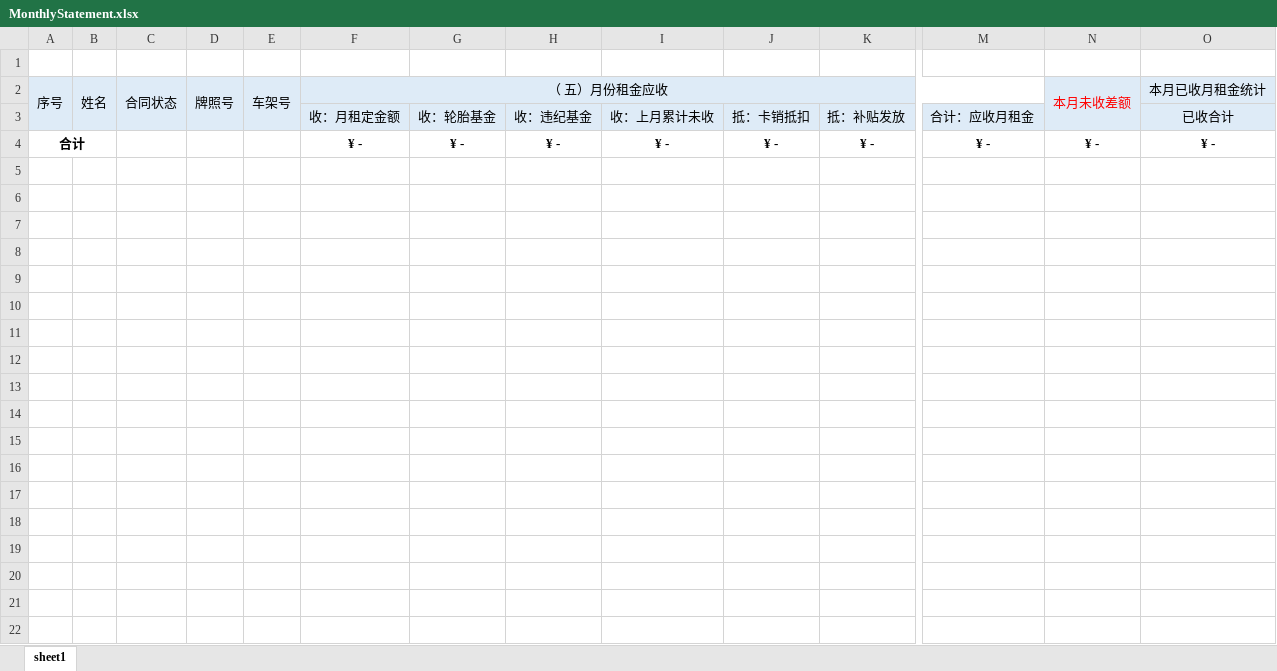
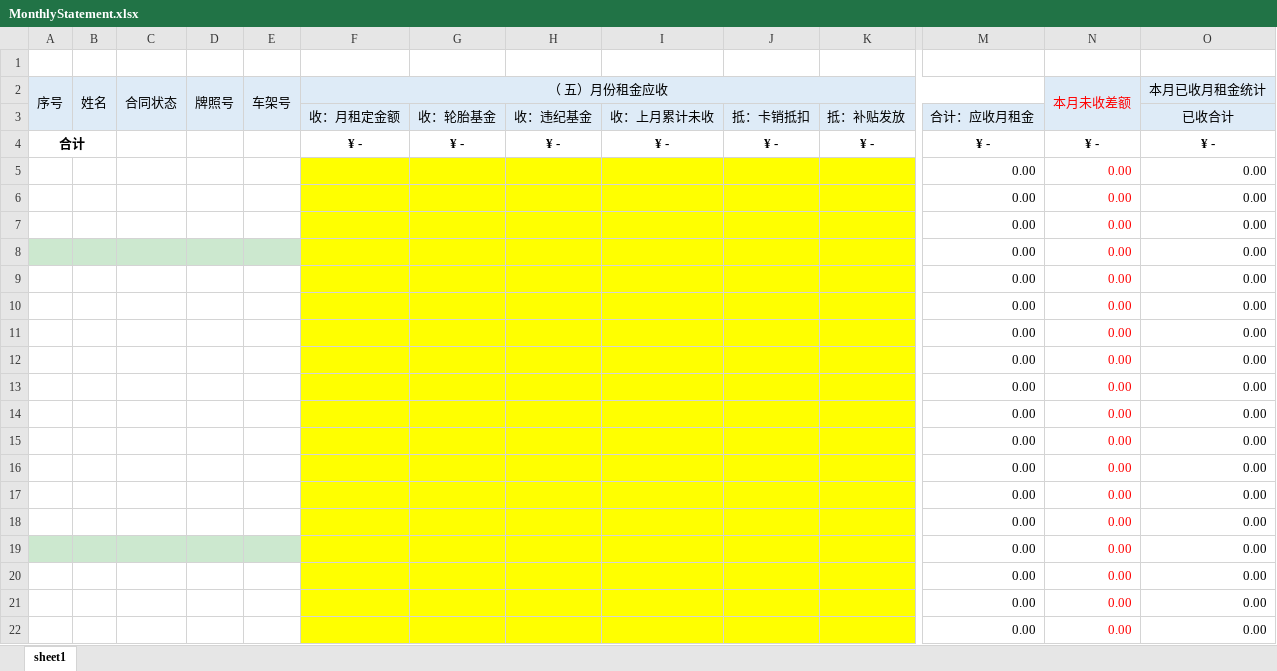
Before and after one commit to zdtx/zdtx, an Excel workbook: _web/____reports/Driver/MonthlyStatement.xlsx, sheet sheet1, drawn as a sheet; only a part is shown, gaps mark what is left out; values as stored, in another font and other column widths than the file's, no borders; rows hold the shown columns only; the diff covers the shown part only; the diff names each change by its address in the sheet, - before the commit and + after, or states it on an @@ line.

```diff
--- a/_web/____reports/Driver/MonthlyStatement.xlsx (sheet sheet1)
+++ b/_web/____reports/Driver/MonthlyStatement.xlsx (sheet sheet1)
+row 5:  |  |  |  |  |  |  |  |  |  |  | 0.00 | 0.00 | 0.00
+row 6:  |  |  |  |  |  |  |  |  |  |  | 0.00 | 0.00 | 0.00
+row 7:  |  |  |  |  |  |  |  |  |  |  | 0.00 | 0.00 | 0.00
+row 8:  |  |  |  |  |  |  |  |  |  |  | 0.00 | 0.00 | 0.00
+row 9:  |  |  |  |  |  |  |  |  |  |  | 0.00 | 0.00 | 0.00
+row 10:  |  |  |  |  |  |  |  |  |  |  | 0.00 | 0.00 | 0.00
+row 11:  |  |  |  |  |  |  |  |  |  |  | 0.00 | 0.00 | 0.00
+row 12:  |  |  |  |  |  |  |  |  |  |  | 0.00 | 0.00 | 0.00
+row 13:  |  |  |  |  |  |  |  |  |  |  | 0.00 | 0.00 | 0.00
+row 14:  |  |  |  |  |  |  |  |  |  |  | 0.00 | 0.00 | 0.00
+row 15:  |  |  |  |  |  |  |  |  |  |  | 0.00 | 0.00 | 0.00
+row 16:  |  |  |  |  |  |  |  |  |  |  | 0.00 | 0.00 | 0.00
+row 17:  |  |  |  |  |  |  |  |  |  |  | 0.00 | 0.00 | 0.00
+row 18:  |  |  |  |  |  |  |  |  |  |  | 0.00 | 0.00 | 0.00
+row 19:  |  |  |  |  |  |  |  |  |  |  | 0.00 | 0.00 | 0.00
+row 20:  |  |  |  |  |  |  |  |  |  |  | 0.00 | 0.00 | 0.00
+row 21:  |  |  |  |  |  |  |  |  |  |  | 0.00 | 0.00 | 0.00
+row 22:  |  |  |  |  |  |  |  |  |  |  | 0.00 | 0.00 | 0.00
```
Also changed, not shown: 158 added rows elsewhere in this sheet, 9 other files.
